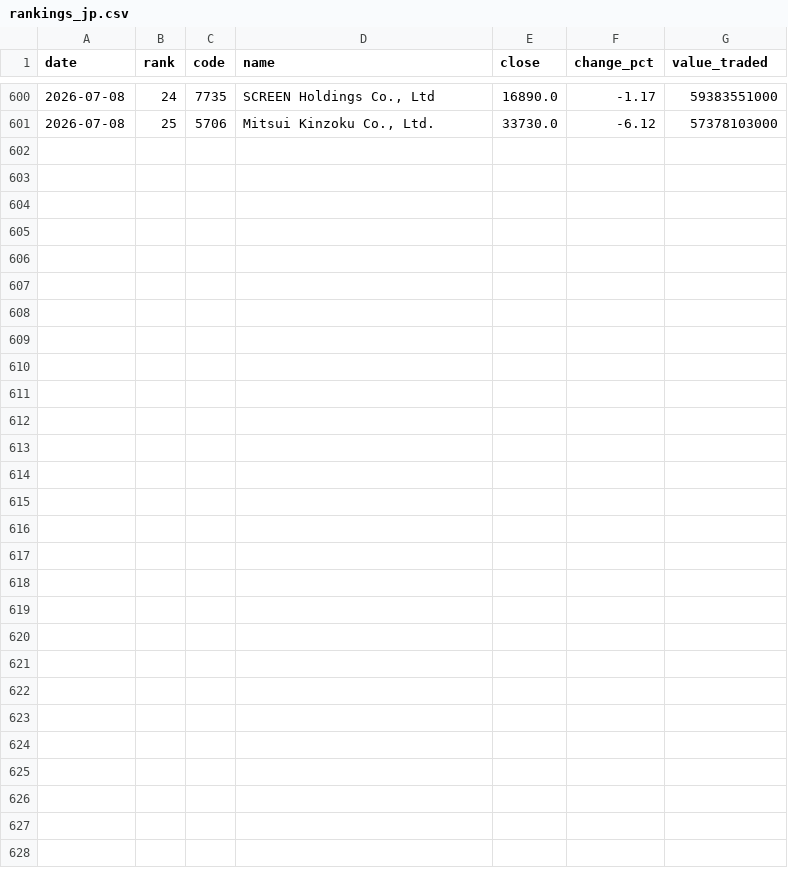
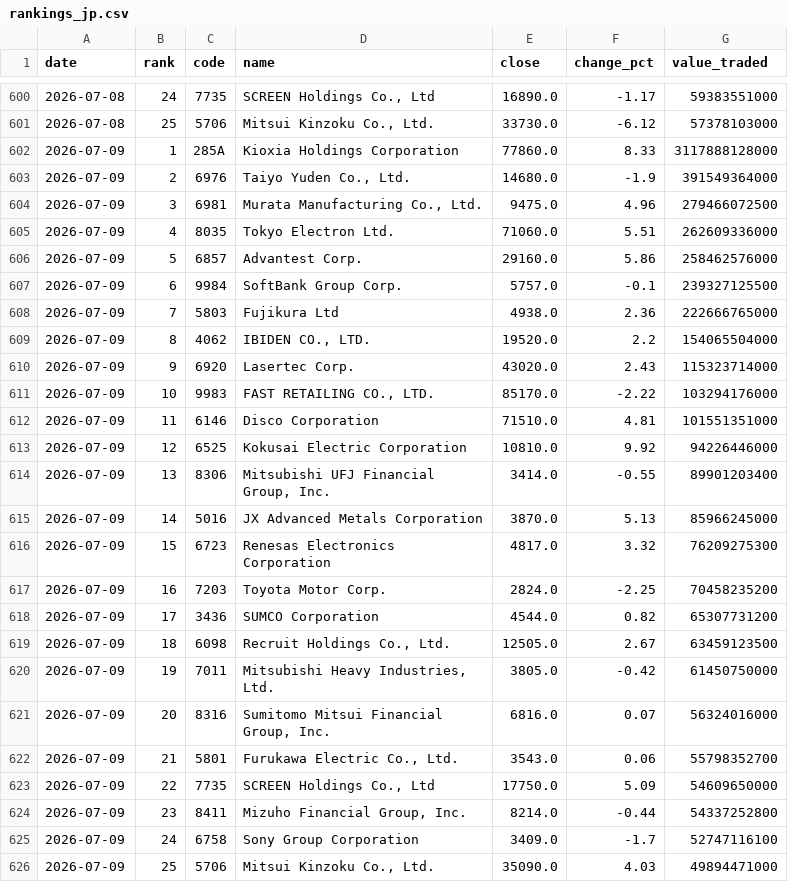
Before and after one commit to fabproducts/rankings, a CSV file: data/rankings_jp.csv, drawn as a sheet; only a part is shown, gaps mark what is left out; the diff names each change by its address in the sheet, - before the commit and + after, or states it on an @@ line.

```diff
--- a/data/rankings_jp.csv
+++ b/data/rankings_jp.csv
+row 602: 2026-07-09 | 1 | 285A | Kioxia Holdings Corporation | 77860.0 | 8.33 | 3117888128000
+row 603: 2026-07-09 | 2 | 6976 | Taiyo Yuden Co., Ltd. | 14680.0 | -1.9 | 391549364000
+row 604: 2026-07-09 | 3 | 6981 | Murata Manufacturing Co., Ltd. | 9475.0 | 4.96 | 279466072500
+row 605: 2026-07-09 | 4 | 8035 | Tokyo Electron Ltd. | 71060.0 | 5.51 | 262609336000
+row 606: 2026-07-09 | 5 | 6857 | Advantest Corp. | 29160.0 | 5.86 | 258462576000
+row 607: 2026-07-09 | 6 | 9984 | SoftBank Group Corp. | 5757.0 | -0.1 | 239327125500
+row 608: 2026-07-09 | 7 | 5803 | Fujikura Ltd | 4938.0 | 2.36 | 222666765000
+row 609: 2026-07-09 | 8 | 4062 | IBIDEN CO., LTD. | 19520.0 | 2.2 | 154065504000
+row 610: 2026-07-09 | 9 | 6920 | Lasertec Corp. | 43020.0 | 2.43 | 115323714000
+row 611: 2026-07-09 | 10 | 9983 | FAST RETAILING CO., LTD. | 85170.0 | -2.22 | 103294176000
+row 612: 2026-07-09 | 11 | 6146 | Disco Corporation | 71510.0 | 4.81 | 101551351000
+row 613: 2026-07-09 | 12 | 6525 | Kokusai Electric Corporation | 10810.0 | 9.92 | 94226446000
+row 614: 2026-07-09 | 13 | 8306 | Mitsubishi UFJ Financial Group, Inc. | 3414.0 | -0.55 | 89901203400
+row 615: 2026-07-09 | 14 | 5016 | JX Advanced Metals Corporation | 3870.0 | 5.13 | 85966245000
+row 616: 2026-07-09 | 15 | 6723 | Renesas Electronics Corporation | 4817.0 | 3.32 | 76209275300
+row 617: 2026-07-09 | 16 | 7203 | Toyota Motor Corp. | 2824.0 | -2.25 | 70458235200
+row 618: 2026-07-09 | 17 | 3436 | SUMCO Corporation | 4544.0 | 0.82 | 65307731200
+row 619: 2026-07-09 | 18 | 6098 | Recruit Holdings Co., Ltd. | 12505.0 | 2.67 | 63459123500
+row 620: 2026-07-09 | 19 | 7011 | Mitsubishi Heavy Industries, Ltd. | 3805.0 | -0.42 | 61450750000
+row 621: 2026-07-09 | 20 | 8316 | Sumitomo Mitsui Financial Group, Inc. | 6816.0 | 0.07 | 56324016000
+row 622: 2026-07-09 | 21 | 5801 | Furukawa Electric Co., Ltd. | 3543.0 | 0.06 | 55798352700
+row 623: 2026-07-09 | 22 | 7735 | SCREEN Holdings Co., Ltd | 17750.0 | 5.09 | 54609650000
+row 624: 2026-07-09 | 23 | 8411 | Mizuho Financial Group, Inc. | 8214.0 | -0.44 | 54337252800
+row 625: 2026-07-09 | 24 | 6758 | Sony Group Corporation | 3409.0 | -1.7 | 52747116100
+row 626: 2026-07-09 | 25 | 5706 | Mitsui Kinzoku Co., Ltd. | 35090.0 | 4.03 | 49894471000
```
Also changed, not shown: 1 other file.
